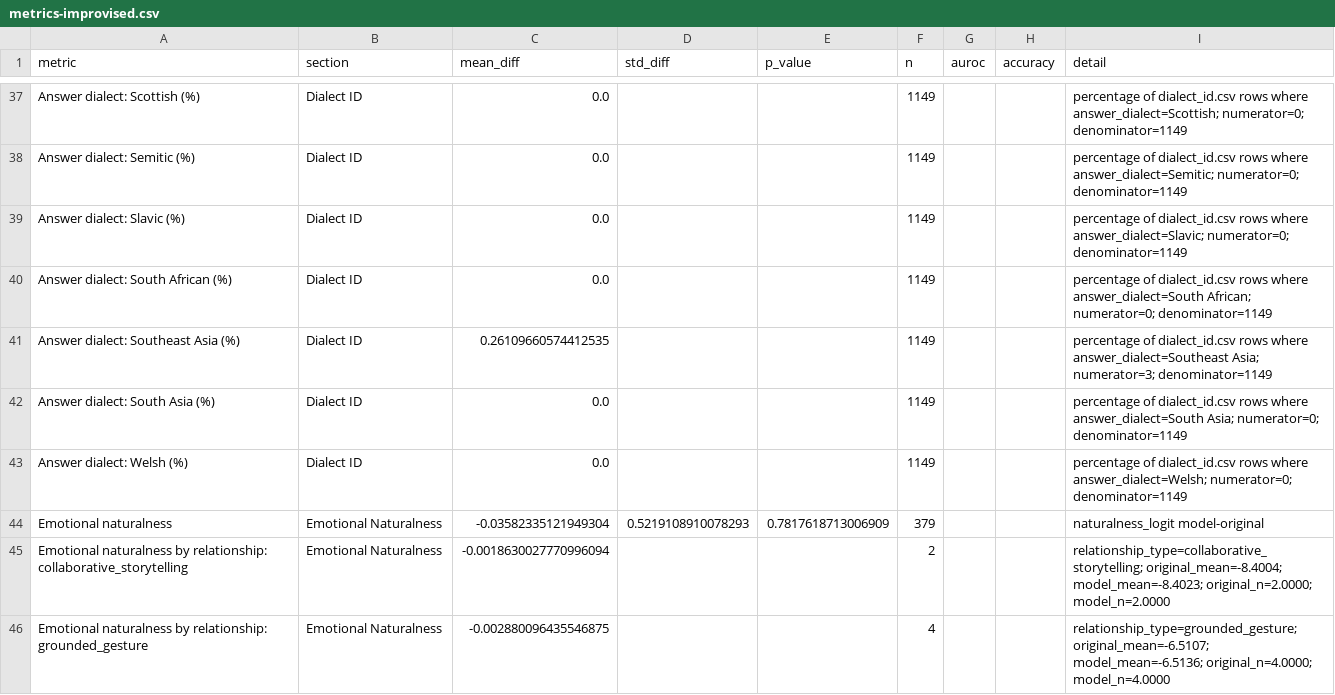
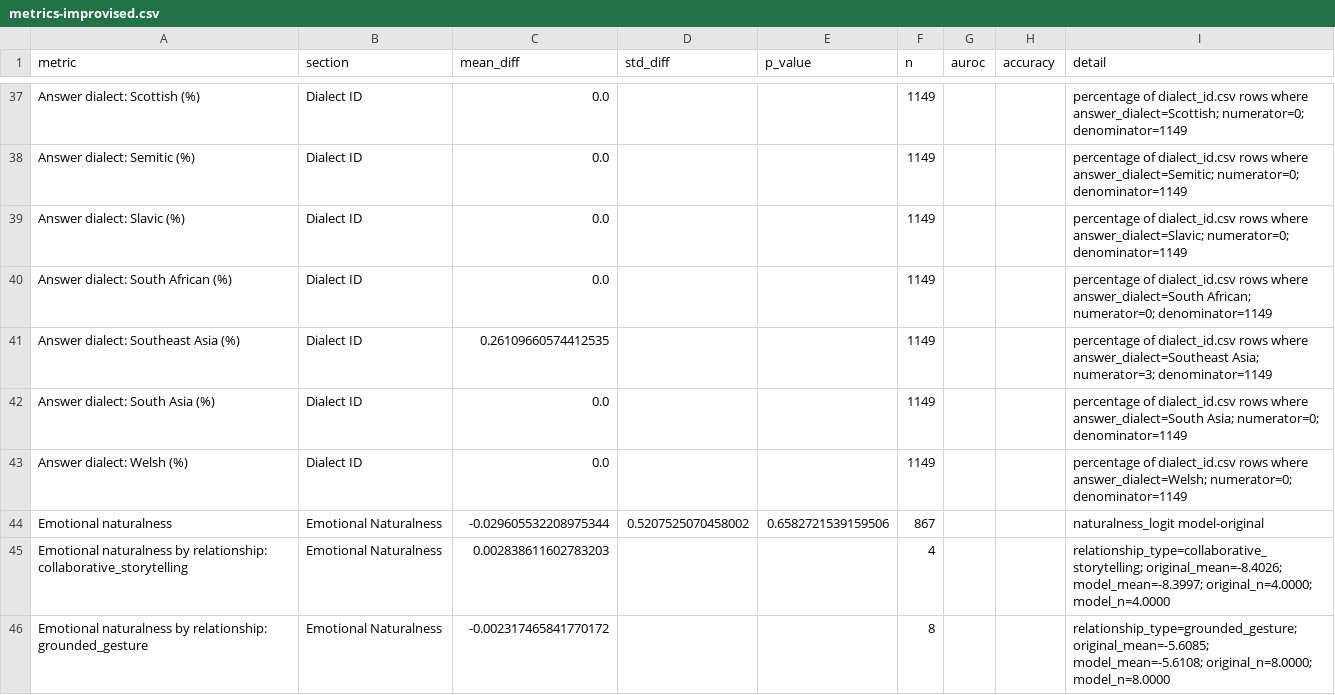
Before and after one commit to thomasthebaud/SPEAR-benchmark-code, a CSV file: reports/seamless_2t_2s_questions/gpt-realtime-2/metrics-improvised.csv, drawn as a sheet; only a part is shown, gaps mark what is left out; the diff covers the shown part only.

```diff
--- a/reports/seamless_2t_2s_questions/gpt-realtime-2/metrics-improvised.csv
+++ b/reports/seamless_2t_2s_questions/gpt-realtime-2/metrics-improvised.csv
@@ -43,4 +43,4 @@ Answer dialect: South Asia (%),Dialect ID,0.0,,,1149,,,percentage of dialect_id.
 Answer dialect: Welsh (%),Dialect ID,0.0,,,1149,,,percentage of dialect_id.csv rows where answer_dialect=Welsh; numerator=0; denominator=1149
-Emotional naturalness,Emotional Naturalness,-0.03582335121949304,0.5219108910078293,0.7817618713006909,379,,,naturalness_logit model-original
-Emotional naturalness by relationship: collaborative_storytelling,Emotional Naturalness,-0.0018630027770996094,,,2,,,relationship_type=collaborative_storytelling; original_mean=-8.4004; model_mean=-8.4023; original_n=2.0000; model_n=2.0000
-Emotional naturalness by relationship: grounded_gesture,Emotional Naturalness,-0.002880096435546875,,,4,,,relationship_type=grounded_gesture; original_mean=-6.5107; model_mean=-6.5136; original_n=4.0000; model_n=4.0000
+Emotional naturalness,Emotional Naturalness,-0.029605532208975344,0.5207525070458002,0.6582721539159506,867,,,naturalness_logit model-original
+Emotional naturalness by relationship: collaborative_storytelling,Emotional Naturalness,0.002838611602783203,,,4,,,relationship_type=collaborative_storytelling; original_mean=-8.4026; model_mean=-8.3997; original_n=4.0000; model_n=4.0000
+Emotional naturalness by relationship: grounded_gesture,Emotional Naturalness,-0.002317465841770172,,,8,,,relationship_type=grounded_gesture; original_mean=-5.6085; model_mean=-5.6108; original_n=8.0000; model_n=8.0000
```
Also changed, not shown: 21 edited cells elsewhere in this file, reports/seamless_2t_2s_questions/benchmark.csv, reports/seamless_2t_2s_questions/benchmark/Qwen3-Omni-30B-A3B-Instruct.csv, 43 other files.
